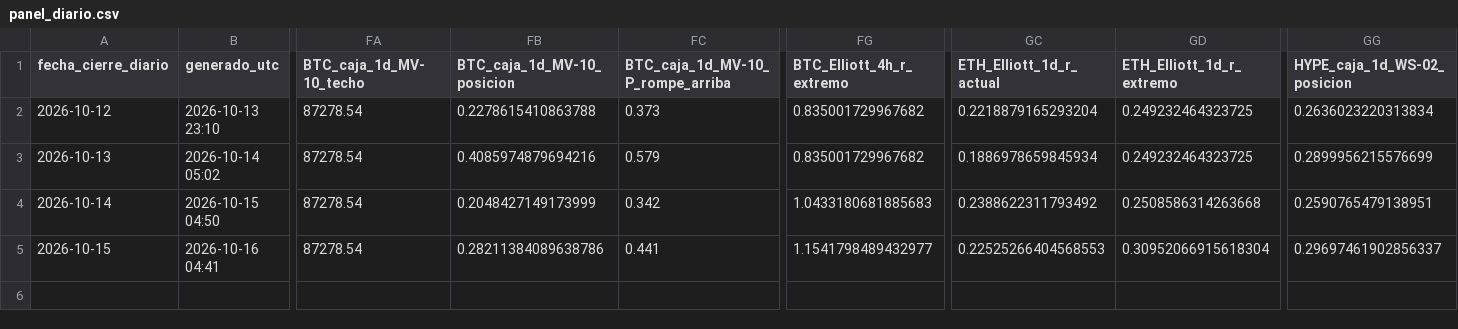
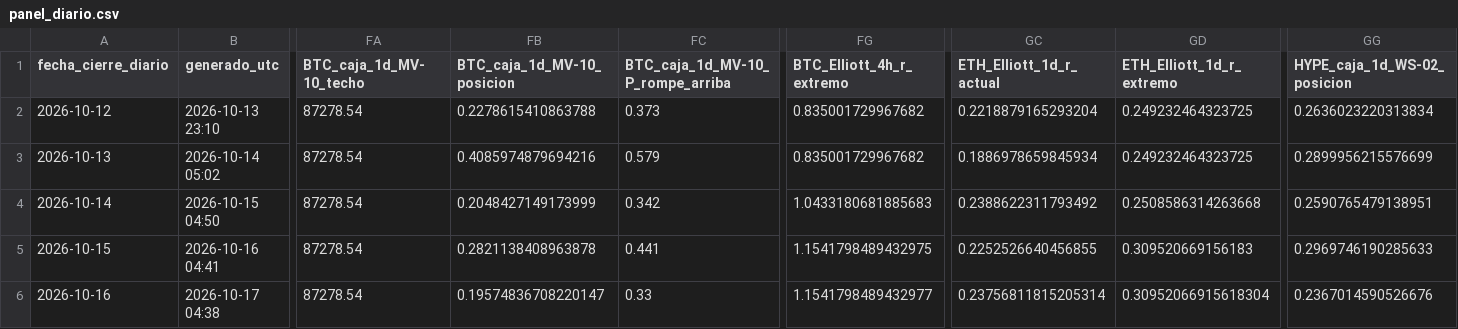
Before and after one commit to OSQUIR99/VELAS-BACKTEST, a CSV file: PANEL_CRIPTO/historial/panel_diario.csv, drawn as a sheet; only a part is shown, gaps mark what is left out; rows hold the shown columns only; the diff names each change by its address in the sheet, - before the commit and + after, or states it on an @@ line.

Commit message:
PANEL_CRIPTO: cierre 2026-10-16

```diff
--- a/PANEL_CRIPTO/historial/panel_diario.csv
+++ b/PANEL_CRIPTO/historial/panel_diario.csv
-FB5 (BTC_caja_1d_MV-10_posicion): 0.28211384089638786
+FB5 (BTC_caja_1d_MV-10_posicion): 0.2821138408963878
-FG5 (BTC_Elliott_4h_r_extremo): 1.1541798489432977
+FG5 (BTC_Elliott_4h_r_extremo): 1.1541798489432975
-GC5 (ETH_Elliott_1d_r_actual): 0.22525266404568553
+GC5 (ETH_Elliott_1d_r_actual): 0.2252526640456855
-GD5 (ETH_Elliott_1d_r_extremo): 0.30952066915618304
+GD5 (ETH_Elliott_1d_r_extremo): 0.309520669156183
-GG5 (HYPE_caja_1d_WS-02_posicion): 0.29697461902856337
+GG5 (HYPE_caja_1d_WS-02_posicion): 0.2969746190285633
+row 6: 2026-10-16 | 2026-10-17 04:38 | 87278.54 | 0.19574836708220147 | 0.33 | 1.1541798489432977 | 0.23756811815205314 | 0.30952066915618304 | 0.2367014590526676
```
Also changed, not shown: 2 other files.
